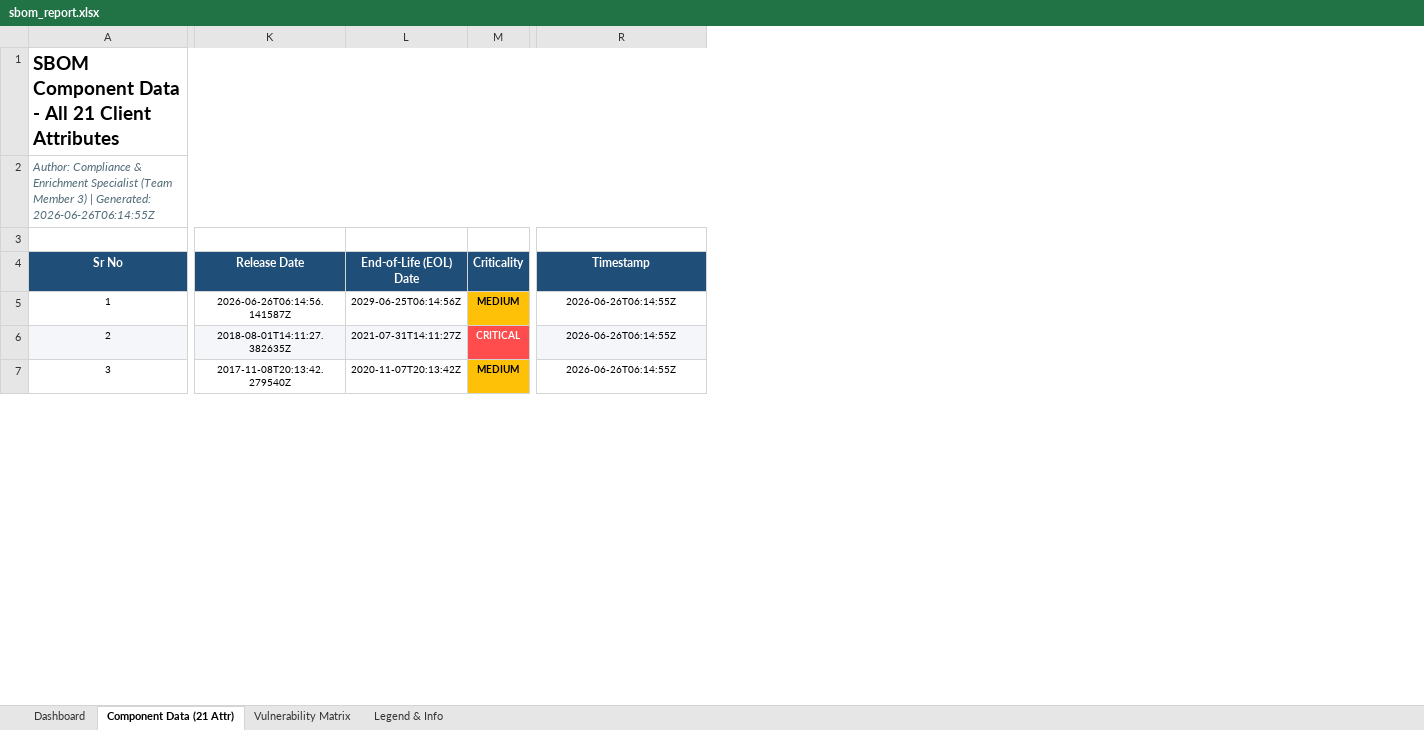
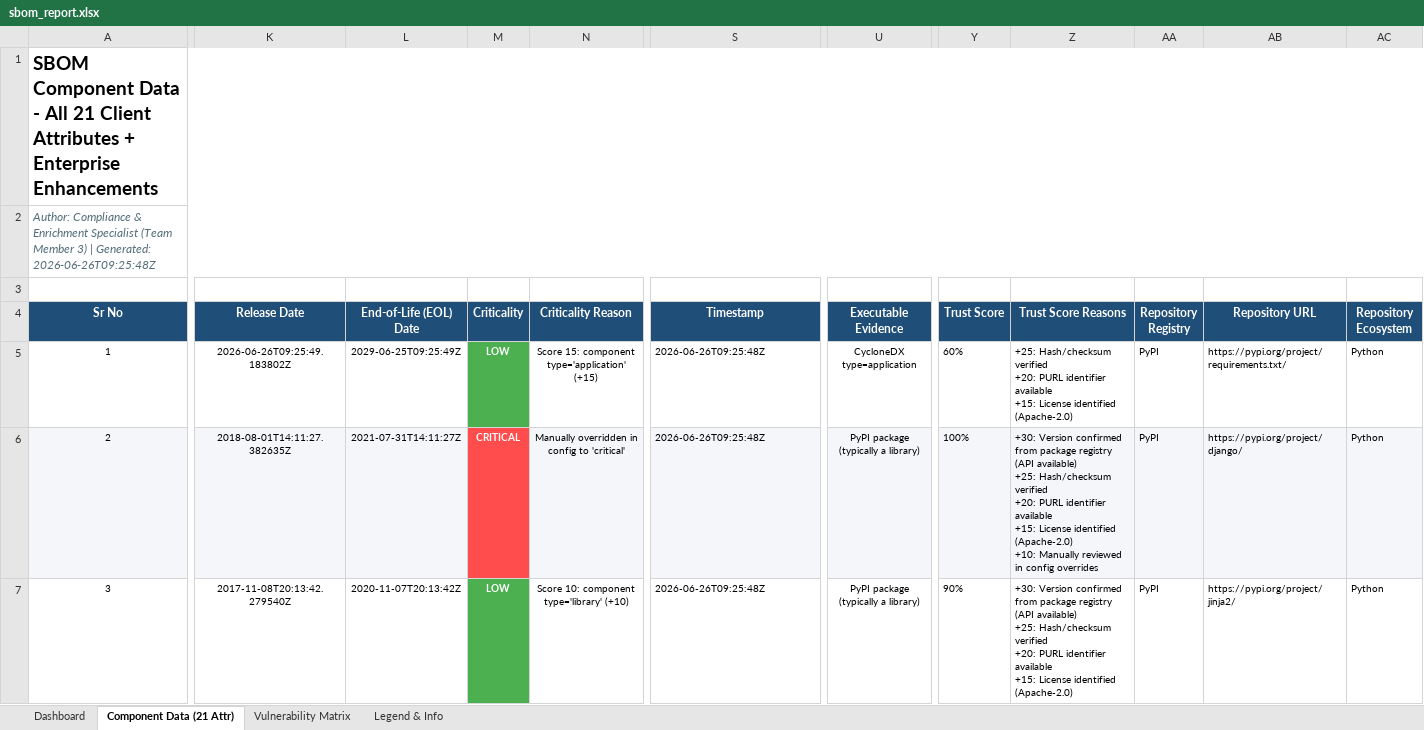
Before and after one commit to Shrey1119/BOM, an Excel workbook: sbom_output/public/sbom_report.xlsx, sheet Component Data (21 Attr), drawn as a sheet; only a part is shown, gaps mark what is left out; values as stored, in another font and other column widths than the file's, no borders; addresses are those after the commit; ↵ is a line break in a cell; the diff covers the shown part only; the diff names each change by its address in the sheet, - before the commit and + after, or states it on an @@ line.

```diff
--- a/sbom_output/public/sbom_report.xlsx (sheet Component Data (21 Attr))
+++ b/sbom_output/public/sbom_report.xlsx (sheet Component Data (21 Attr))
+column N (Criticality Reason), rows 5-7: Score 15: component type='application' (+15) | Manually overridden in config to 'critical' | Score 10: component type='library' (+10)
+column U (Executable Evidence), rows 5-7: CycloneDX type=application | PyPI package (typically a library) | PyPI package (typically a library)
+column Y (Trust Score), rows 5-7: 60% | 100% | 90%
+column Z (Trust Score Reasons), rows 5-7: +25: Hash/checksum verified ↵ +20: PURL identifier available ↵ +15: License identified (Apache-2.0) | +30: Version confirmed from package registry (API available) ↵ +25: Hash/checksum verified ↵ +20: PURL identifier available ↵ +15: License identified (Apache-2.0) ↵ +10: Manually reviewed in config overrides | +30: Version confirmed from package registry (API available) ↵ +25: Hash/checksum verified ↵ +20: PURL identifier available ↵ +15: License identified (Apache-2.0)
+column AA (Repository Registry), rows 5-7: all PyPI
+column AB (Repository URL), rows 5-7: https://pypi.org/project/requirements.txt/ | https://pypi.org/project/django/ | https://pypi.org/project/jinja2/
+column AC (Repository Ecosystem), rows 5-7: all Python
-A1 (Sr No): …Client Attributes
+A1 (Sr No): …Client Attributes + Enterprise Enhancements
-A2 (Sr No): …| Generated: 2026-06-26T06:14:55Z
+A2 (Sr No): …| Generated: 2026-06-26T09:25:48Z
-K5 (Release Date): 2026-06-26T06:14:56.141587Z
+K5 (Release Date): 2026-06-26T09:25:49.183802Z
-L5 (End-of-Life (EOL) Date): 2029-06-25T06:14:56Z
+L5 (End-of-Life (EOL) Date): 2029-06-25T09:25:49Z
-M5 (Criticality): MEDIUM
+M5 (Criticality): LOW
@@ M5 fill: #FFC107 → #4CAF50, text colour: black → #FFFFFF @@
-S5:S7 (Timestamp): 2026-06-26T06:14:55Z
+S5:S7 (Timestamp): 2026-06-26T09:25:48Z
-S5:S7 alignment: center
+S5:S7 alignment: left
-M7 (Criticality): MEDIUM
+M7 (Criticality): LOW
@@ M7 fill: #FFC107 → #4CAF50, text colour: black → #FFFFFF @@
```
Also changed, not shown: 3 edited cells and cell formats elsewhere in this sheet, sheet Dashboard, 19 other files.
